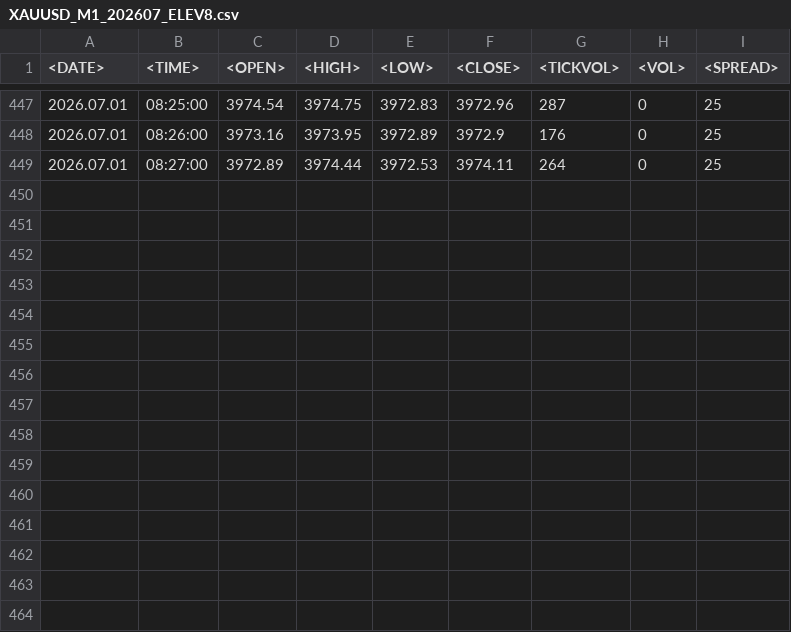
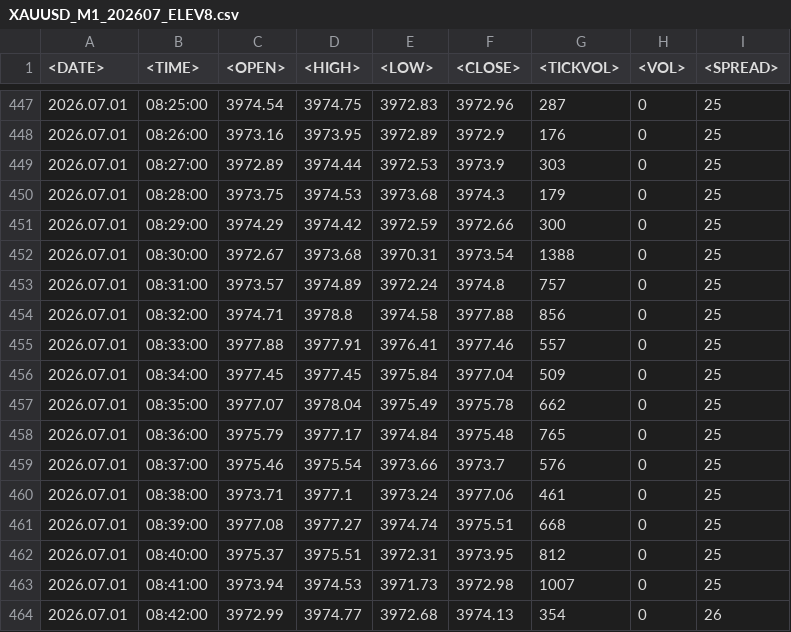
Before and after one commit to furqonajiy/gd-bt, a CSV file: data/XAUUSD_M1_202607_ELEV8.csv, drawn as a sheet; only a part is shown, gaps mark what is left out.

Commit message:
NEW TICK DATA

```diff
--- a/data/XAUUSD_M1_202607_ELEV8.csv
+++ b/data/XAUUSD_M1_202607_ELEV8.csv
@@ -448,2 +448,17 @@
 2026.07.01	08:26:00	3973.16	3973.95	3972.89	3972.9	176	0	25
-2026.07.01	08:27:00	3972.89	3974.44	3972.53	3974.11	264	0	25
+2026.07.01	08:27:00	3972.89	3974.44	3972.53	3973.9	303	0	25
+2026.07.01	08:28:00	3973.75	3974.53	3973.68	3974.3	179	0	25
+2026.07.01	08:29:00	3974.29	3974.42	3972.59	3972.66	300	0	25
+2026.07.01	08:30:00	3972.67	3973.68	3970.31	3973.54	1388	0	25
+2026.07.01	08:31:00	3973.57	3974.89	3972.24	3974.8	757	0	25
+2026.07.01	08:32:00	3974.71	3978.8	3974.58	3977.88	856	0	25
+2026.07.01	08:33:00	3977.88	3977.91	3976.41	3977.46	557	0	25
+2026.07.01	08:34:00	3977.45	3977.45	3975.84	3977.04	509	0	25
+2026.07.01	08:35:00	3977.07	3978.04	3975.49	3975.78	662	0	25
+2026.07.01	08:36:00	3975.79	3977.17	3974.84	3975.48	765	0	25
+2026.07.01	08:37:00	3975.46	3975.54	3973.66	3973.7	576	0	25
+2026.07.01	08:38:00	3973.71	3977.1	3973.24	3977.06	461	0	25
+2026.07.01	08:39:00	3977.08	3977.27	3974.74	3975.51	668	0	25
+2026.07.01	08:40:00	3975.37	3975.51	3972.31	3973.95	812	0	25
+2026.07.01	08:41:00	3973.94	3974.53	3971.73	3972.98	1007	0	25
+2026.07.01	08:42:00	3972.99	3974.77	3972.68	3974.13	354	0	26
```
